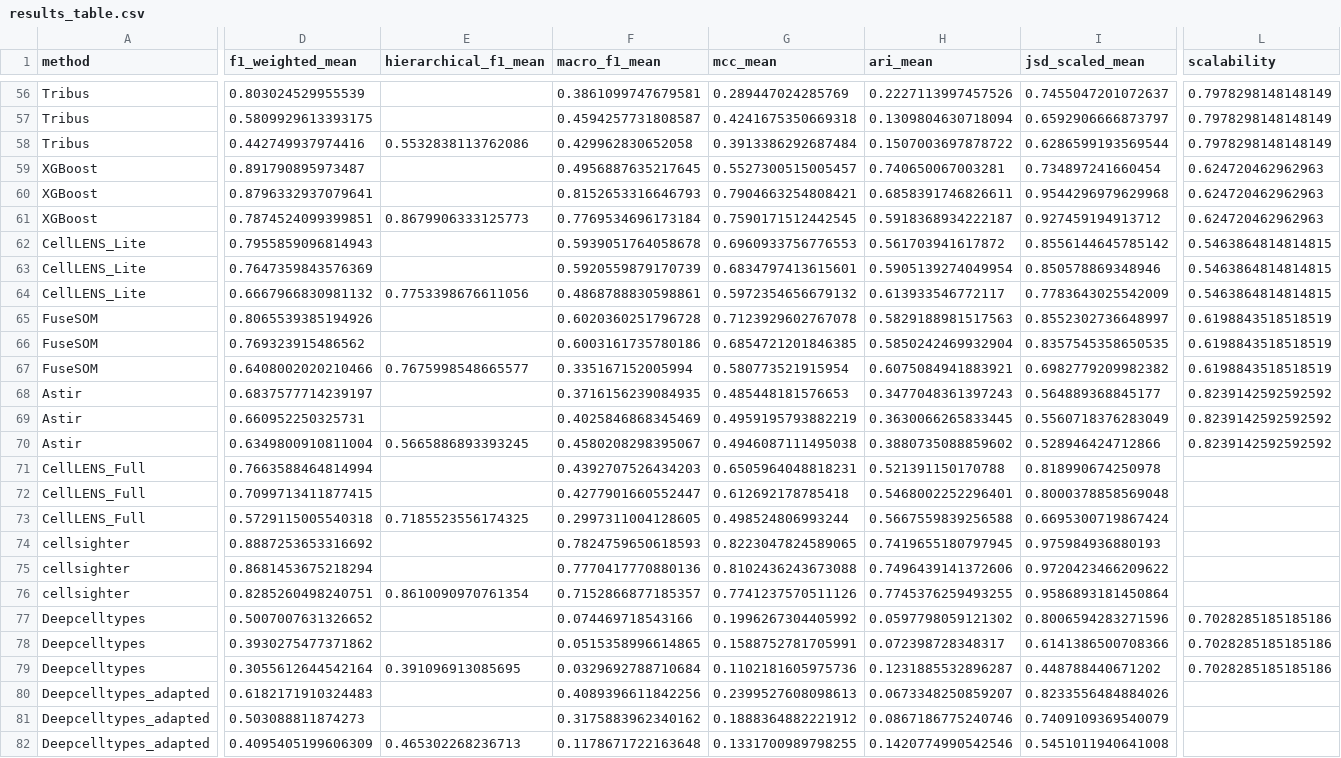
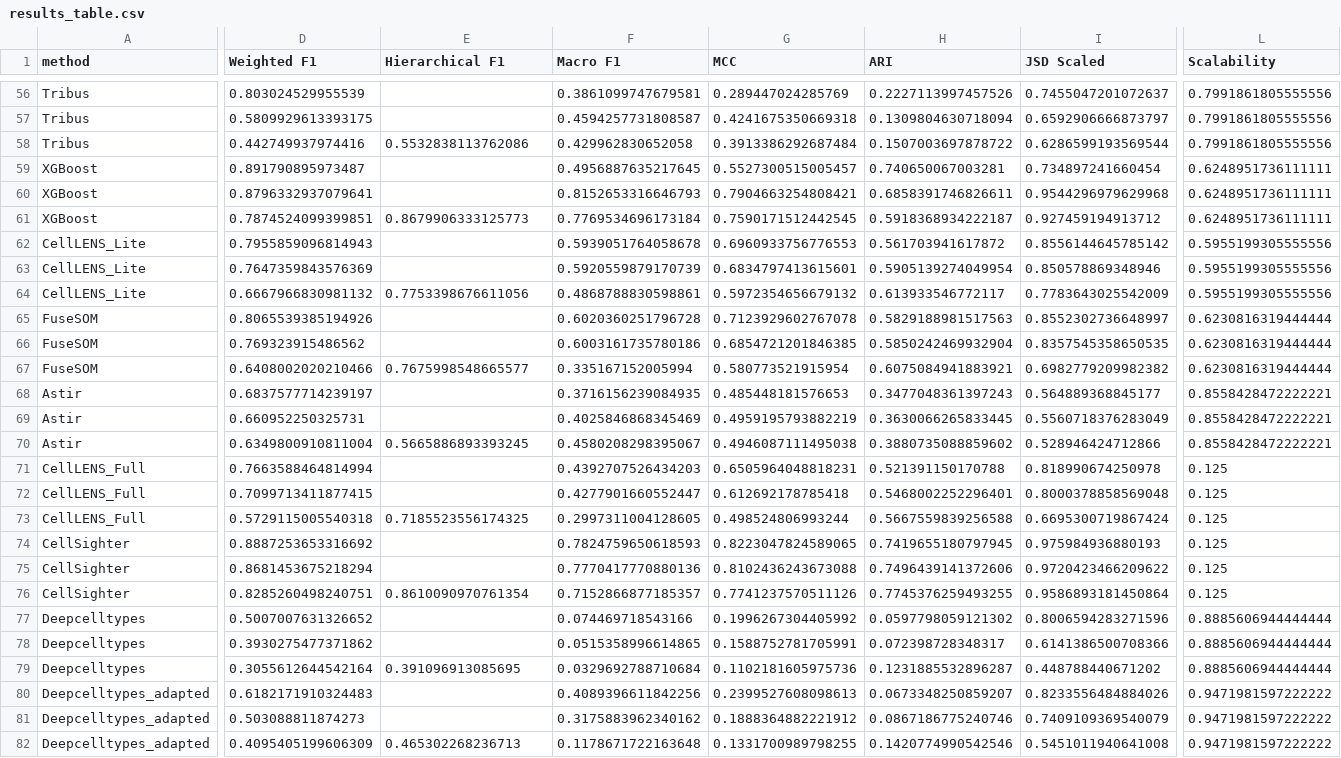
Before and after one commit to SchapiroLabor/spCellEval, a CSV file: src/plotting/results_table.csv, drawn as a sheet; only a part is shown, gaps mark what is left out; the diff covers the shown part only; the diff names each change by its address in the sheet, - before the commit and + after, or states it on an @@ line.

```diff
--- a/src/plotting/results_table.csv
+++ b/src/plotting/results_table.csv
-D1: f1_weighted_mean
+D1: Weighted F1
-E1: hierarchical_f1_mean
+E1: Hierarchical F1
-F1: macro_f1_mean
+F1: Macro F1
-G1: mcc_mean
+G1: MCC
-H1: ari_mean
+H1: ARI
-I1: jsd_scaled_mean
+I1: JSD Scaled
-L1: scalability
+L1: Scalability
-L56:L58 (Scalability): 0.7978298148148149
+L56:L58 (Scalability): 0.7991861805555556
-L59:L61 (Scalability): 0.624720462962963
+L59:L61 (Scalability): 0.6248951736111111
-L62:L64 (Scalability): 0.5463864814814815
+L62:L64 (Scalability): 0.5955199305555556
-L65:L67 (Scalability): 0.6198843518518519
+L65:L67 (Scalability): 0.6230816319444444
-L68:L70 (Scalability): 0.8239142592592592
+L68:L70 (Scalability): 0.8558428472222221
-L71:L76 (Scalability): (empty)
+L71:L76 (Scalability): 0.125
-A74:A76 (method): cellsighter
+A74:A76 (method): CellSighter
-L77:L79 (Scalability): 0.7028285185185186
+L77:L79 (Scalability): 0.8885606944444444
-L80:L82 (Scalability): (empty)
+L80:L82 (Scalability): 0.9471981597222222
```
Also changed, not shown: 137 edited cells elsewhere in this file.
